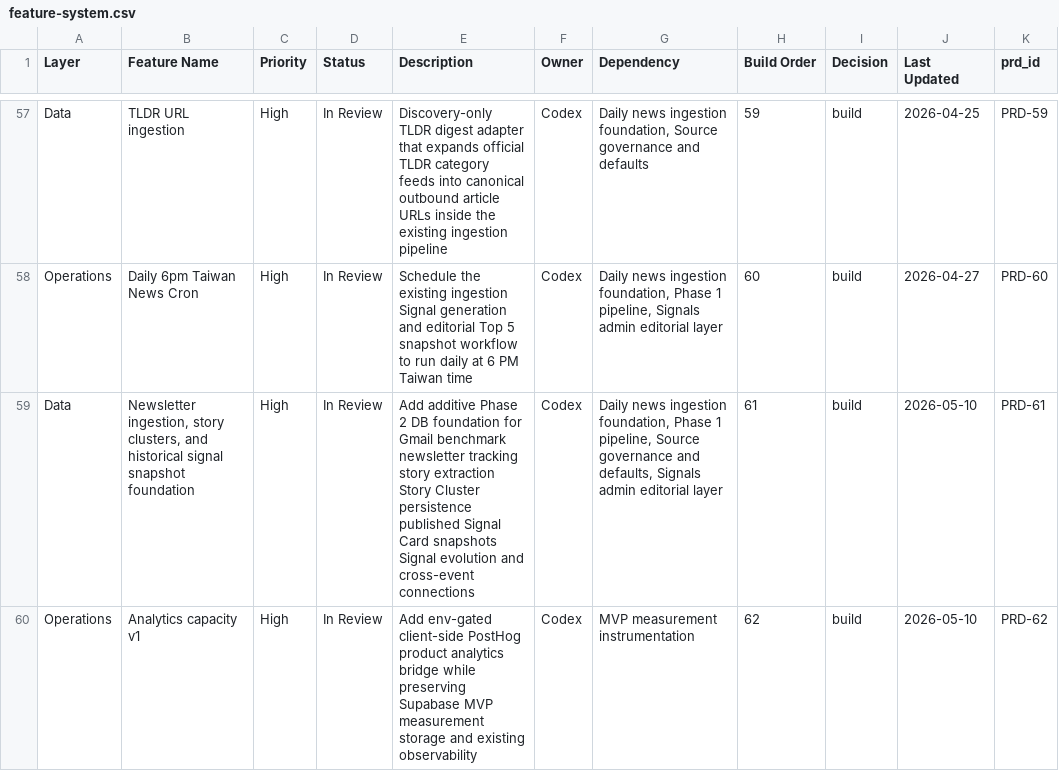
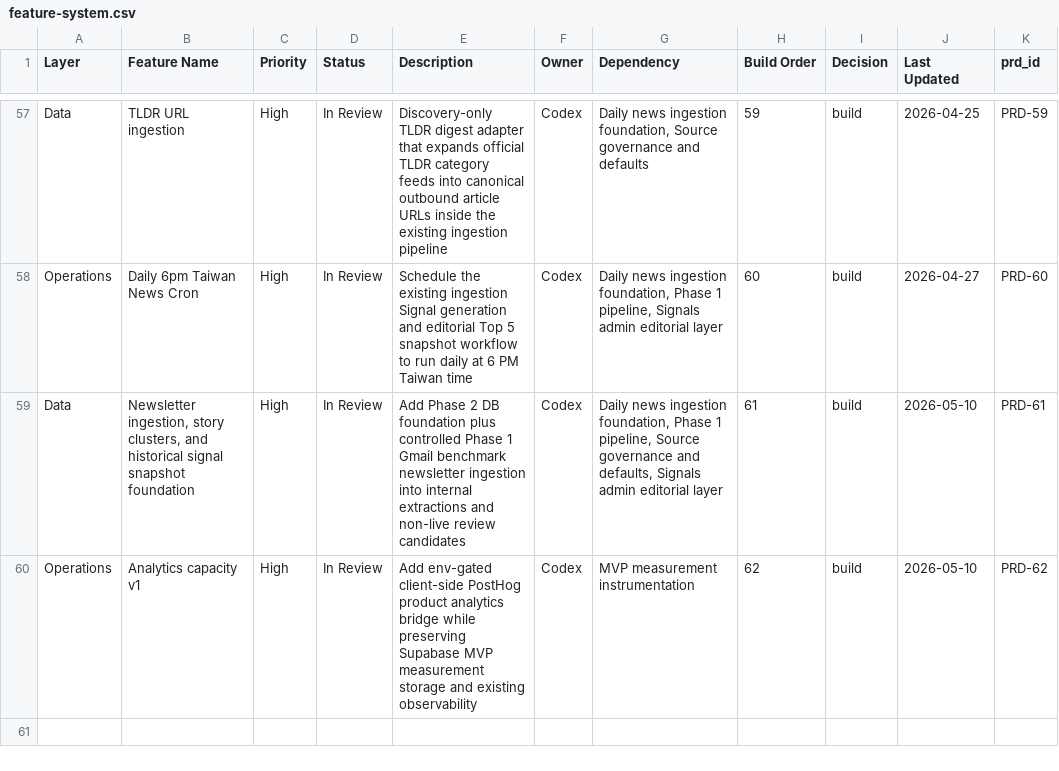
Before and after one commit to brandonma25/bootupnews, a CSV file: docs/product/feature-system.csv, drawn as a sheet; only a part is shown, gaps mark what is left out; the diff names each change by its address in the sheet, - before the commit and + after, or states it on an @@ line.

Commit message:
feat(newsletter): add Gmail ingestion runtime foundation

```diff
--- a/docs/product/feature-system.csv
+++ b/docs/product/feature-system.csv
-E59 (Description): Add additive Phase 2 DB foundation for Gmail benchmark newsletter tracking story extraction Story Cluster persistence published Signal Card snapshots Signal evolution and cross-event connections
+E59 (Description): Add Phase 2 DB foundation plus controlled Phase 1 Gmail benchmark newsletter ingestion into internal extractions and non-live review candidates
```
Also changed, not shown: 21 other files.
